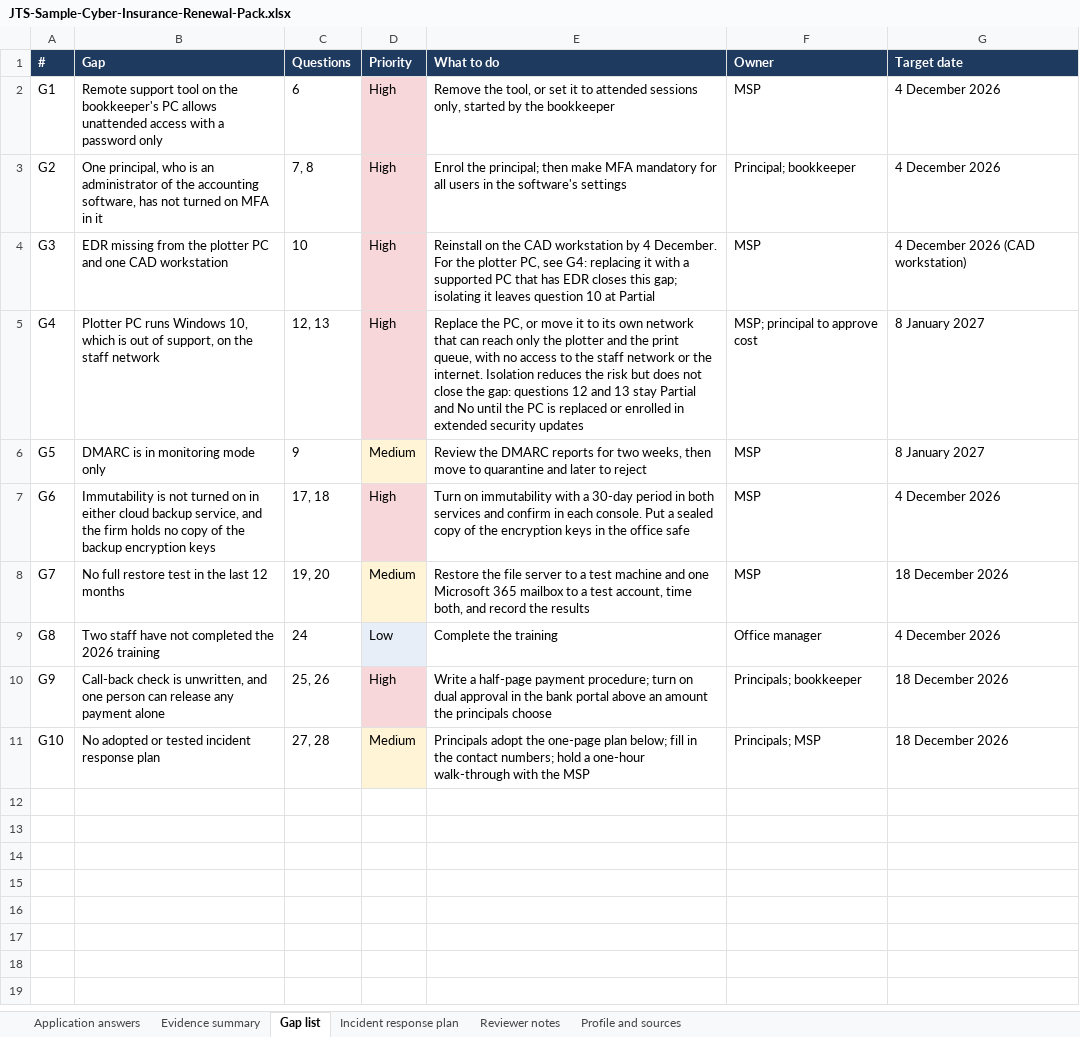
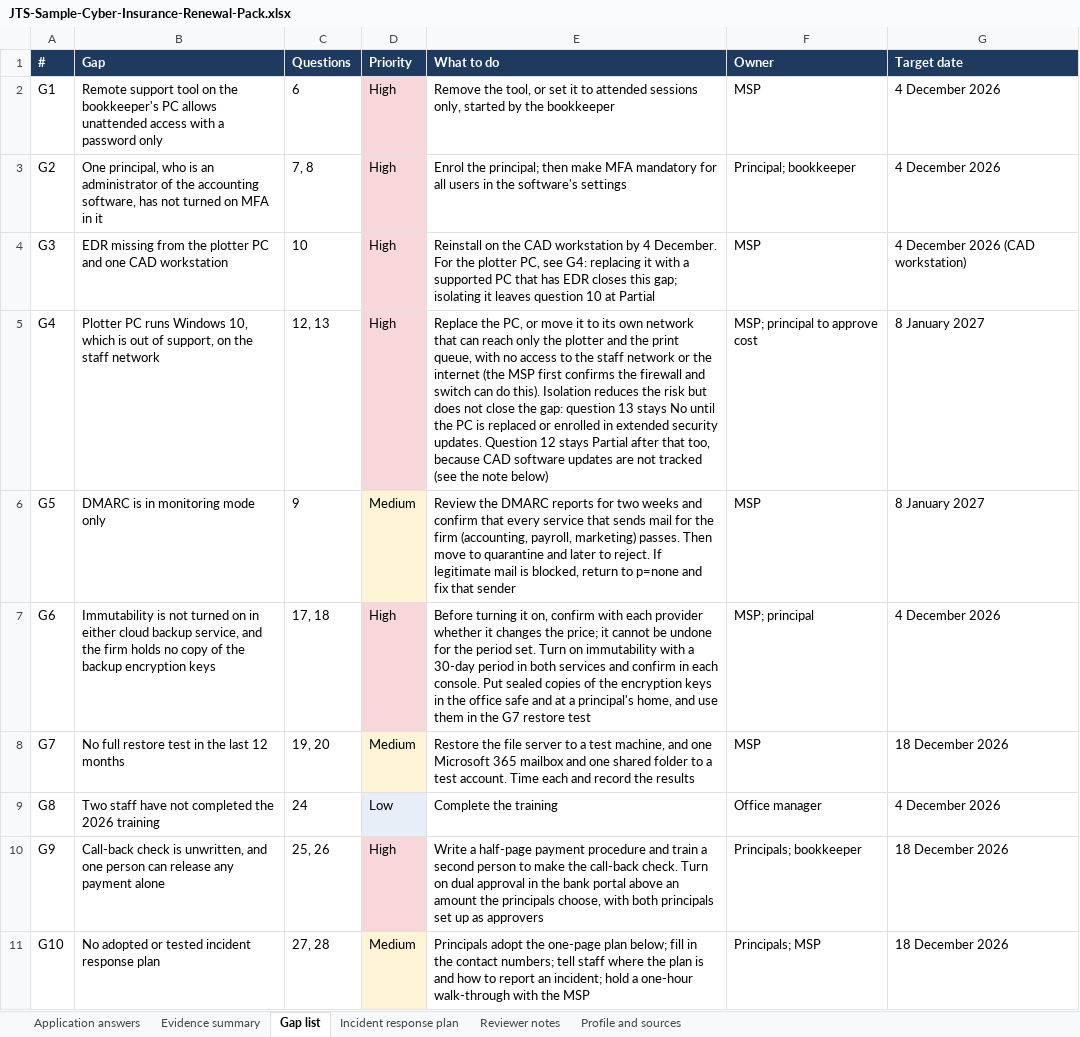
Before and after one commit to JohnsonTechnicalSystems/johnsotechnicalsystems-portfolio, an Excel workbook: docs/downloads/JTS-Sample-Cyber-Insurance-Renewal-Pack.xlsx, sheet Gap list, drawn as a sheet; values as stored, in another font and other column widths than the file's, no borders; the diff names each change by its address in the sheet, - before the commit and + after, or states it on an @@ line.

```diff
--- a/docs/downloads/JTS-Sample-Cyber-Insurance-Renewal-Pack.xlsx (sheet Gap list)
+++ b/docs/downloads/JTS-Sample-Cyber-Insurance-Renewal-Pack.xlsx (sheet Gap list)
-E5 (What to do): …or the internet. Isolation reduces the risk but does not close the gap: questions 12 and 13 stay Partial and No until the PC is replaced or enrolled in extended security updates
+E5 (What to do): …or the internet (the MSP first confirms the firewall and switch can do this). Isolation reduces the risk but does not close the gap: question 13 stays No until the PC is replaced or enrolled in extended security updates. Question 12 stays Partial after that too, because CAD software updates are not tracked (see the note below)
-E6 (What to do): …for two weeks, then move to quarantine and later to reject
+E6 (What to do): …for two weeks and confirm that every service that sends mail for the firm (accounting, payroll, marketing) passes. Then move to quarantine and later to reject. If legitimate mail is blocked, return to p=none and fix that sender
-E7 (What to do): Turn on immutability with a 30-day period in both services and confirm in each console. Put a sealed copy of the encryption keys in the office safe
+E7 (What to do): Before turning it on, confirm with each provider whether it changes the price; it cannot be undone for the period set. Turn on immutability with a 30-day period in both services and confirm in each console. Put sealed copies of the encryption keys in the office safe and at a principal's home, and use them in the G7 restore test
-F7 (Owner): MSP
+F7 (Owner): MSP; principal
-E8 (What to do): …a test machine and one Microsoft 365 mailbox to a test account, time both, and record…
+E8 (What to do): …a test machine, and one Microsoft 365 mailbox and one shared folder to a test account. Time each and record…
-E10 (What to do): …half-page payment procedure; turn on dual approval in the bank portal above an amount the principals choose
+E10 (What to do): …half-page payment procedure and train a second person to make the call-back check. Turn on dual approval in the bank portal above an amount the principals choose, with both principals set up as approvers
-E11 (What to do): …contact numbers; hold a…
+E11 (What to do): …contact numbers; tell staff where the plan is and how to report an incident; hold a…
```
Also changed, not shown: sheet Evidence summary, sheet Application answers, sheet Incident response plan, 1 other file.
